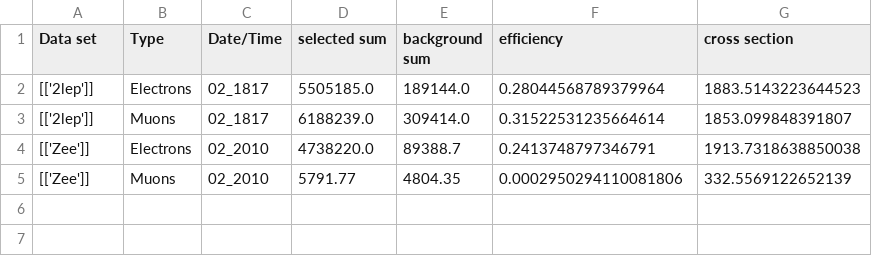
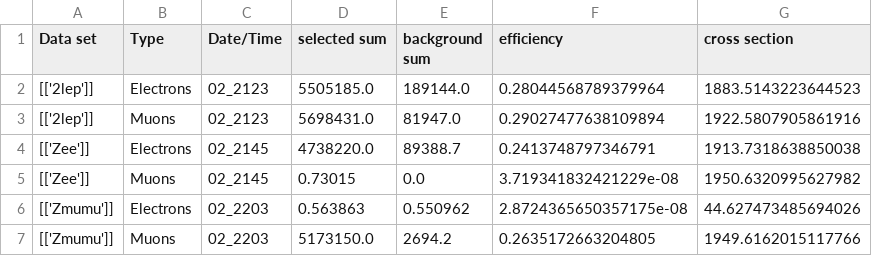
Before and after one commit to TymoteuszChatys/atlas, a CSV file: Outputfile.csv, drawn as a sheet; the diff names each change by its address in the sheet, - before the commit and + after, or states it on an @@ line.

Commit message:
correct cross sections

```diff
--- a/Outputfile.csv
+++ b/Outputfile.csv
-C2:C3 (Date/Time): 02_1817
+C2:C3 (Date/Time): 02_2123
-D3 (selected sum): 6188239.0
+D3 (selected sum): 5698431.0
-E3 (background sum): 309414.0
+E3 (background sum): 81947.0
-F3 (efficiency): 0.31522531235664614
+F3 (efficiency): 0.29027477638109894
-G3 (cross section): 1853.099848391807
+G3 (cross section): 1922.5807905861916
-C4:C5 (Date/Time): 02_2010
+C4:C5 (Date/Time): 02_2145
-D5 (selected sum): 5791.77
+D5 (selected sum): 0.73015
-E5 (background sum): 4804.35
+E5 (background sum): 0.0
-F5 (efficiency): 0.0002950294110081806
+F5 (efficiency): 3.719341832421229e-08
-G5 (cross section): 332.5569122652139
+G5 (cross section): 1950.6320995627982
+row 6: [['Zmumu']] | Electrons | 02_2203 | 0.563863 | 0.550962 | 2.8724365650357175e-08 | 44.627473485694026
+row 7: [['Zmumu']] | Muons | 02_2203 | 5173150.0 | 2694.2 | 0.2635172663204805 | 1949.6162015117766
```
Also changed, not shown: 1 other file.
